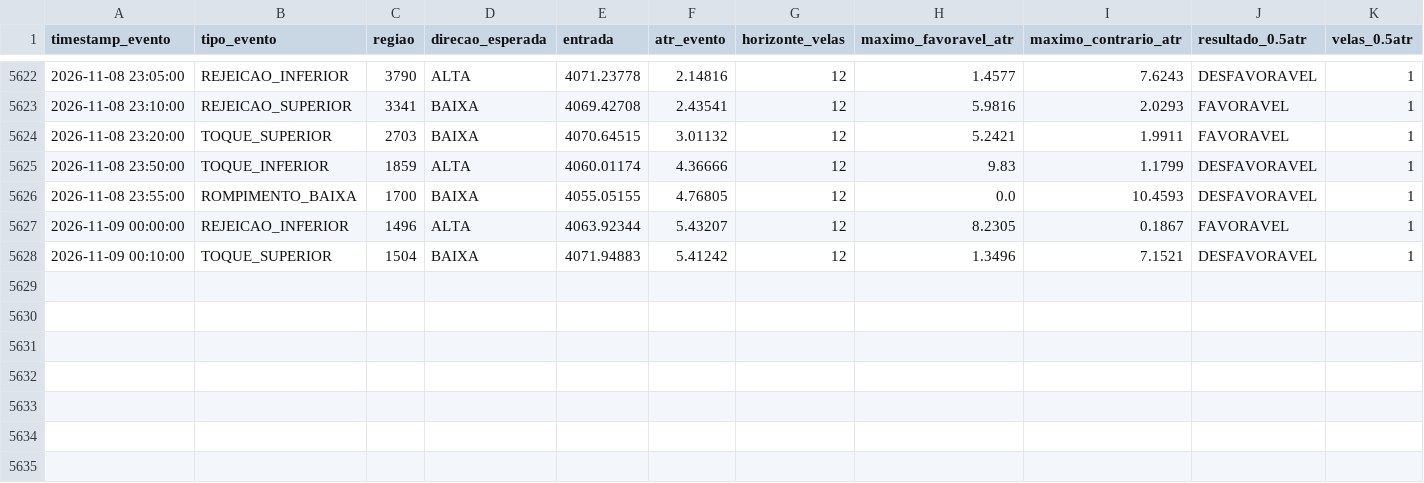
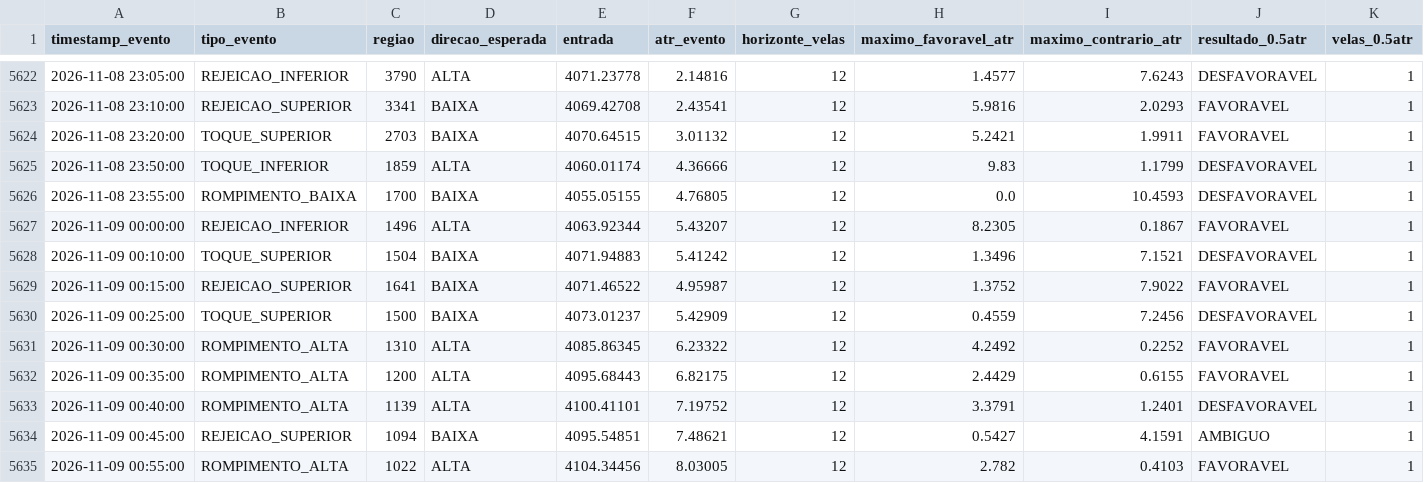
Before and after one commit to loucoparasempre00-ship-it/xauusd-bot-v2-, a CSV file: data/resultados_eventos_m5.csv, drawn as a sheet; only a part is shown, gaps mark what is left out; rows hold the shown columns only; the diff names each change by its address in the sheet, - before the commit and + after, or states it on an @@ line.

```diff
--- a/data/resultados_eventos_m5.csv
+++ b/data/resultados_eventos_m5.csv
+row 5629: 2026-11-09 00:15:00 | REJEICAO_SUPERIOR | 1641 | BAIXA | 4071.46522 | 4.95987 | 12 | 1.3752 | 7.9022 | FAVORAVEL | 1
+row 5630: 2026-11-09 00:25:00 | TOQUE_SUPERIOR | 1500 | BAIXA | 4073.01237 | 5.42909 | 12 | 0.4559 | 7.2456 | DESFAVORAVEL | 1
+row 5631: 2026-11-09 00:30:00 | ROMPIMENTO_ALTA | 1310 | ALTA | 4085.86345 | 6.23322 | 12 | 4.2492 | 0.2252 | FAVORAVEL | 1
+row 5632: 2026-11-09 00:35:00 | ROMPIMENTO_ALTA | 1200 | ALTA | 4095.68443 | 6.82175 | 12 | 2.4429 | 0.6155 | FAVORAVEL | 1
+row 5633: 2026-11-09 00:40:00 | ROMPIMENTO_ALTA | 1139 | ALTA | 4100.41101 | 7.19752 | 12 | 3.3791 | 1.2401 | DESFAVORAVEL | 1
+row 5634: 2026-11-09 00:45:00 | REJEICAO_SUPERIOR | 1094 | BAIXA | 4095.54851 | 7.48621 | 12 | 0.5427 | 4.1591 | AMBIGUO | 1
+row 5635: 2026-11-09 00:55:00 | ROMPIMENTO_ALTA | 1022 | ALTA | 4104.34456 | 8.03005 | 12 | 2.782 | 0.4103 | FAVORAVEL | 1
```
Also changed, not shown: data/estatisticas_regioes_m5.csv, data/eventos_bordas_m5.csv, 18 other files.
